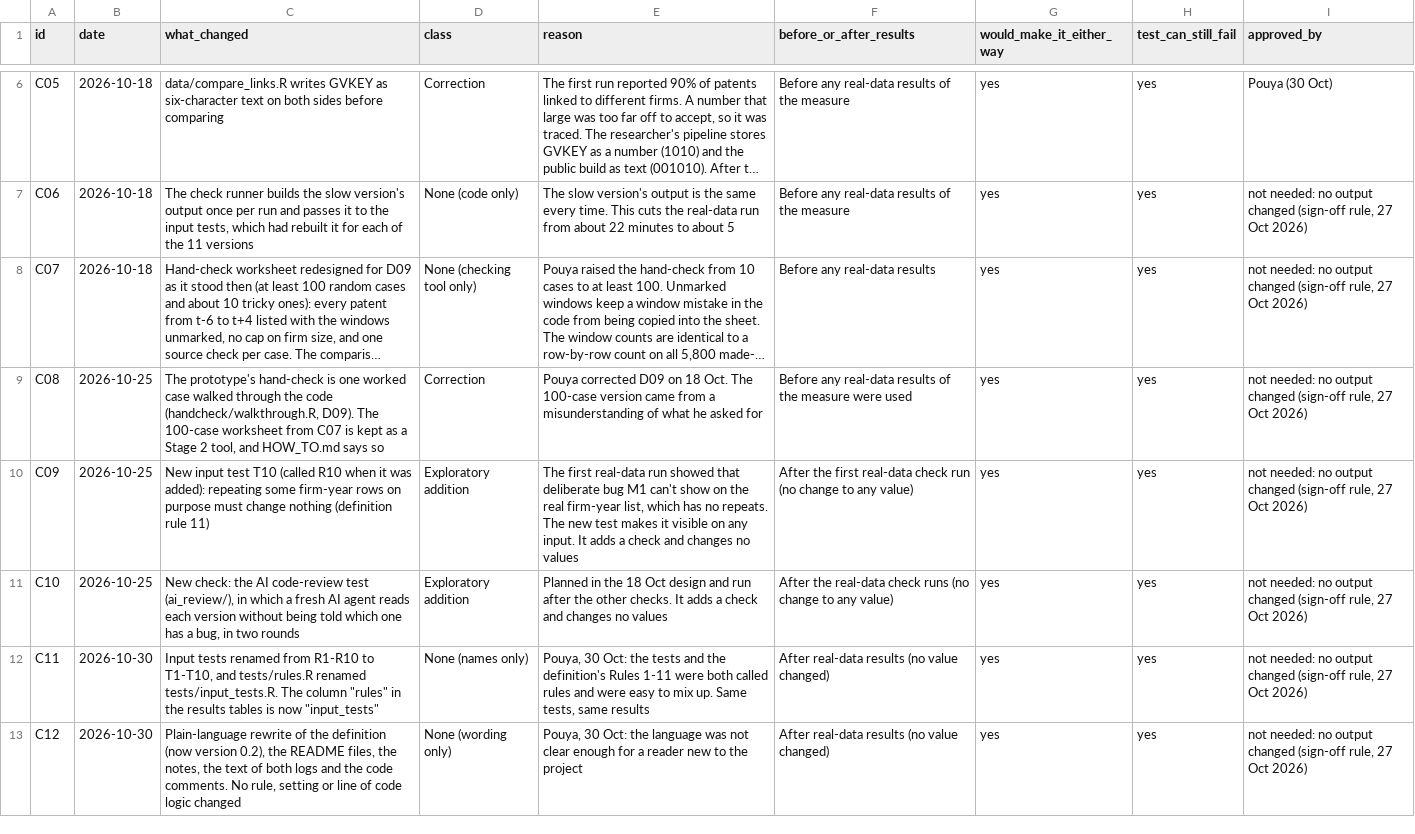
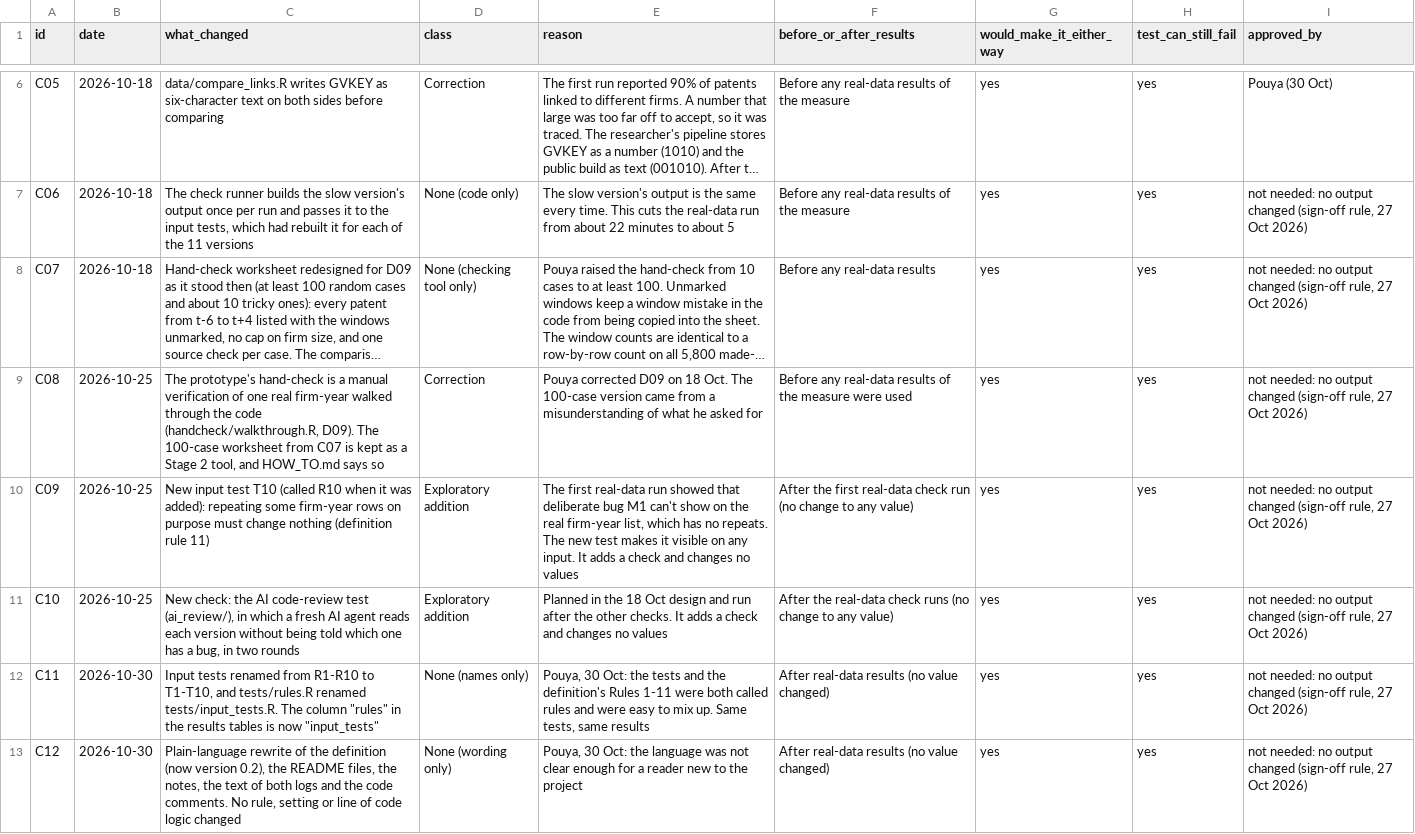
Before and after one commit to pdgituserpd/auditable-research-loop, a CSV file: logs/changes.csv, drawn as a sheet; only a part is shown, gaps mark what is left out; long unchanged cells end in …; the diff covers the shown part only; the diff names each change by its address in the sheet, - before the commit and + after, or states it on an @@ line.

```diff
--- a/logs/changes.csv
+++ b/logs/changes.csv
-C9 (what_changed): …hand-check is one worked case walked through…
+C9 (what_changed): …hand-check is a manual verification of one real firm-year walked through…
```
Also changed, not shown: 1 added row elsewhere in this file, logs/approvals.csv, logs/decisions.csv, 8 other files.
